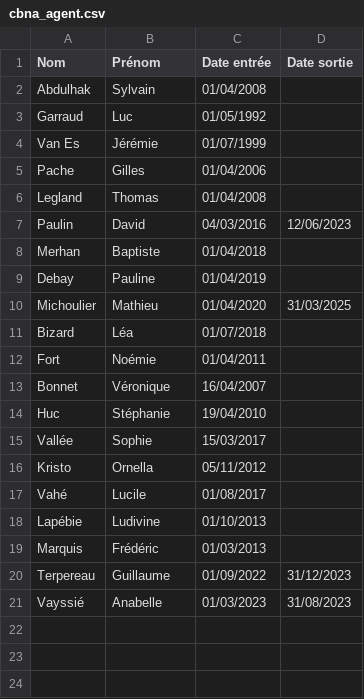
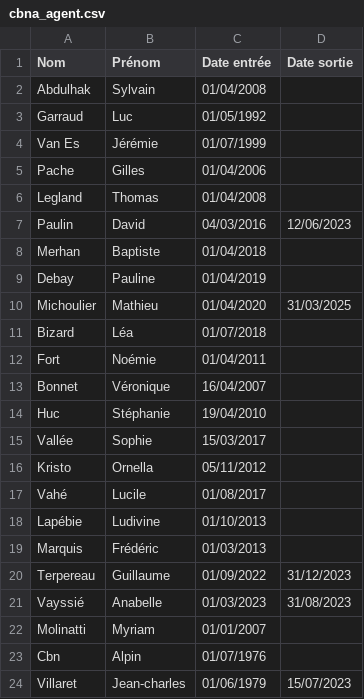
Before and after one commit to cbn-alpin/cbna-si-data, a CSV file: simethis/data/csv/cbna_agent.csv, drawn as a sheet; the diff names each change by its address in the sheet, - before the commit and + after, or states it on an @@ line.

Commit message:
feat(simethis data csv): add of 3 CBNA agents

```diff
--- a/simethis/data/csv/cbna_agent.csv
+++ b/simethis/data/csv/cbna_agent.csv
+row 22: Molinatti | Myriam | 01/01/2007
+row 23: Cbn | Alpin | 01/07/1976
+row 24: Villaret | Jean-charles | 01/06/1979 | 15/07/2023
```
